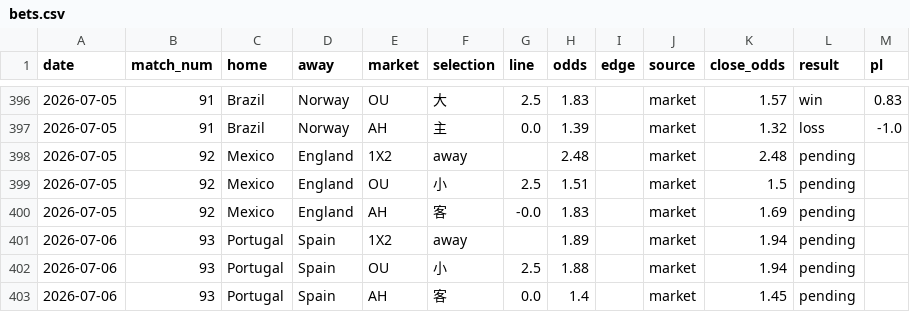
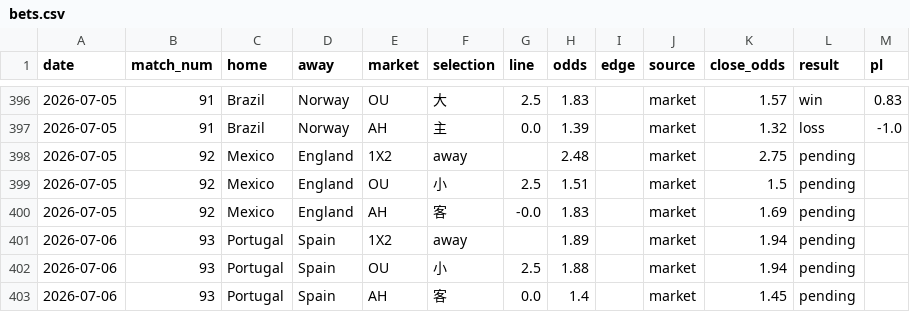
Before and after one commit to c49037027-svg/football, a CSV file: data/bets.csv, drawn as a sheet; only a part is shown, gaps mark what is left out.

```diff
--- a/data/bets.csv
+++ b/data/bets.csv
@@ -397,3 +397,3 @@ date,match_num,home,away,market,selection,line,odds,edge,source,close_odds,resul
 2026-07-05,91,Brazil,Norway,AH,主,0.0,1.39,,market,1.32,loss,-1.0
-2026-07-05,92,Mexico,England,1X2,away,,2.48,,market,2.48,pending,
+2026-07-05,92,Mexico,England,1X2,away,,2.48,,market,2.75,pending,
 2026-07-05,92,Mexico,England,OU,小,2.5,1.51,,market,1.5,pending,
```
Also changed, not shown: data/mlb_pitchers.csv, data/odds_log.csv.
